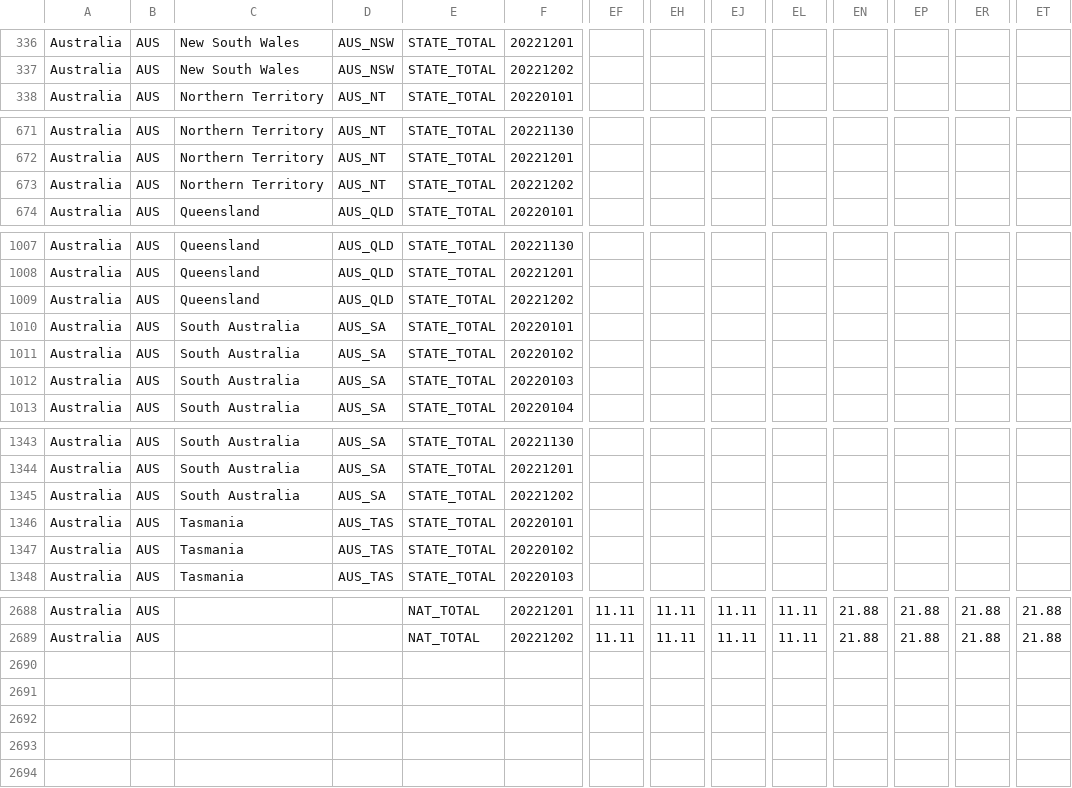
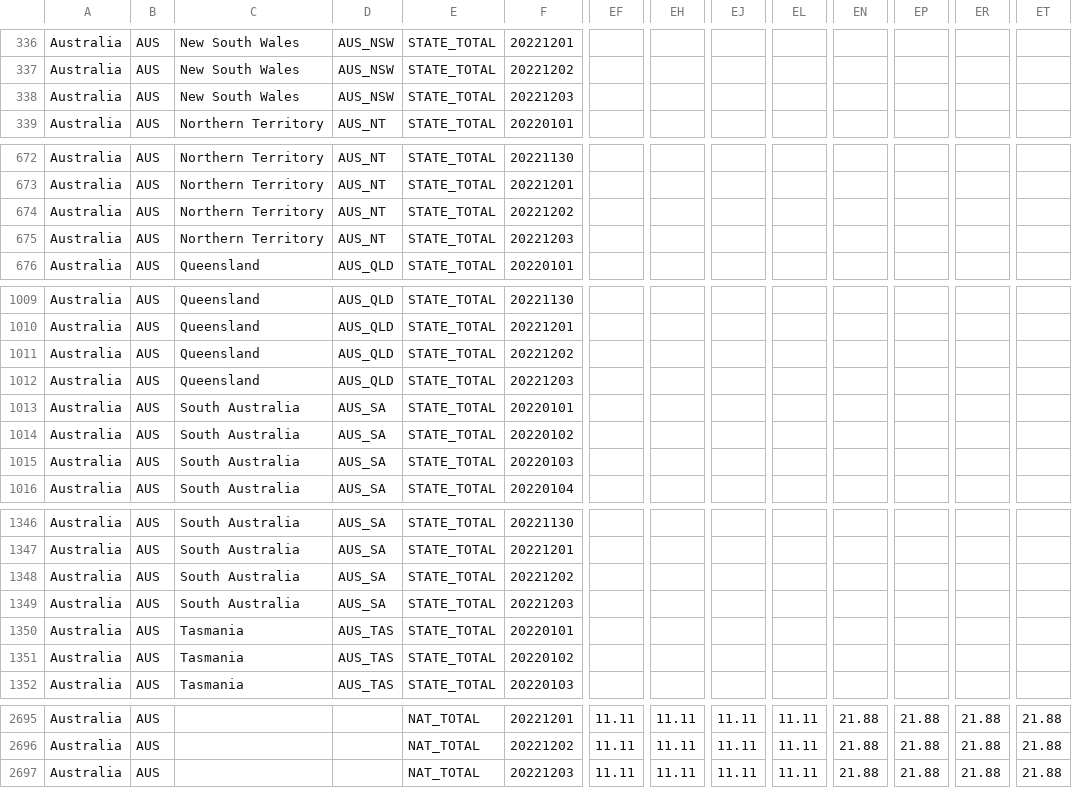
Before and after one commit to QiuXiangyu-Ben/covid-policy-tracker, a CSV file: data/Australia/OxCGRT_AUS_differentiated_withnotes_2022.csv, drawn as a sheet; only a part is shown, gaps mark what is left out; rows hold the shown columns only; the diff covers the shown part only; the diff names each change by its address in the sheet, - before the commit and + after, or states it on an @@ line.

```diff
--- a/data/Australia/OxCGRT_AUS_differentiated_withnotes_2022.csv
+++ b/data/Australia/OxCGRT_AUS_differentiated_withnotes_2022.csv
+row 338: Australia | AUS | New South Wales | AUS_NSW | STATE_TOTAL | 20221203
+row 675: Australia | AUS | Northern Territory | AUS_NT | STATE_TOTAL | 20221203
+row 1012: Australia | AUS | Queensland | AUS_QLD | STATE_TOTAL | 20221203
+row 1349: Australia | AUS | South Australia | AUS_SA | STATE_TOTAL | 20221203
+row 2697: Australia | AUS |  |  | NAT_TOTAL | 20221203 | 11.11 | 11.11 | 11.11 | 11.11 | 21.88 | 21.88 | 21.88 | 21.88
```
Also changed, not shown: 3 added rows elsewhere in this file, data/United Kingdom/OxCGRT_GBR_differentiated_withnotes_2022.csv, 12 other files.
